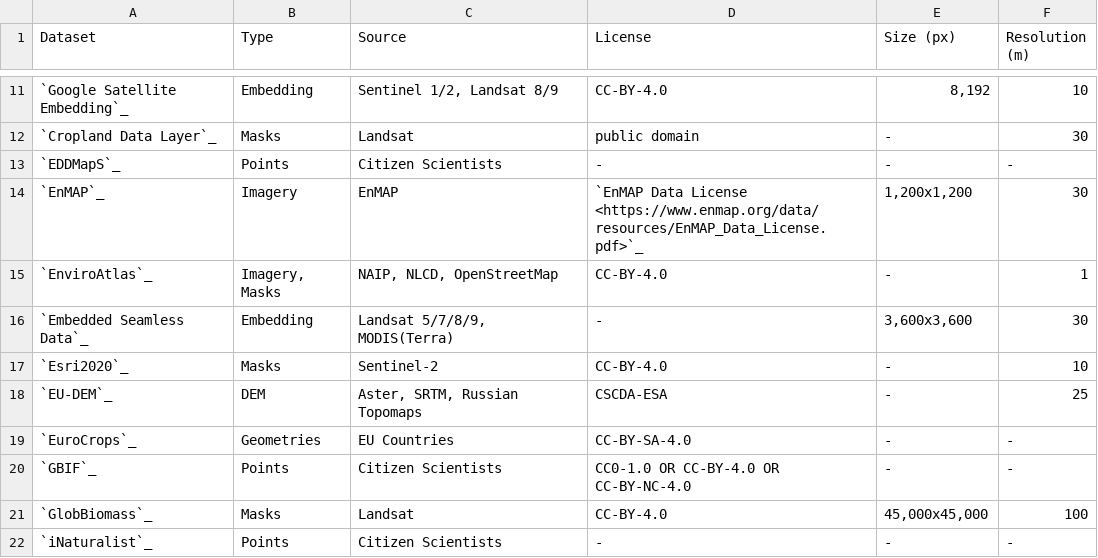
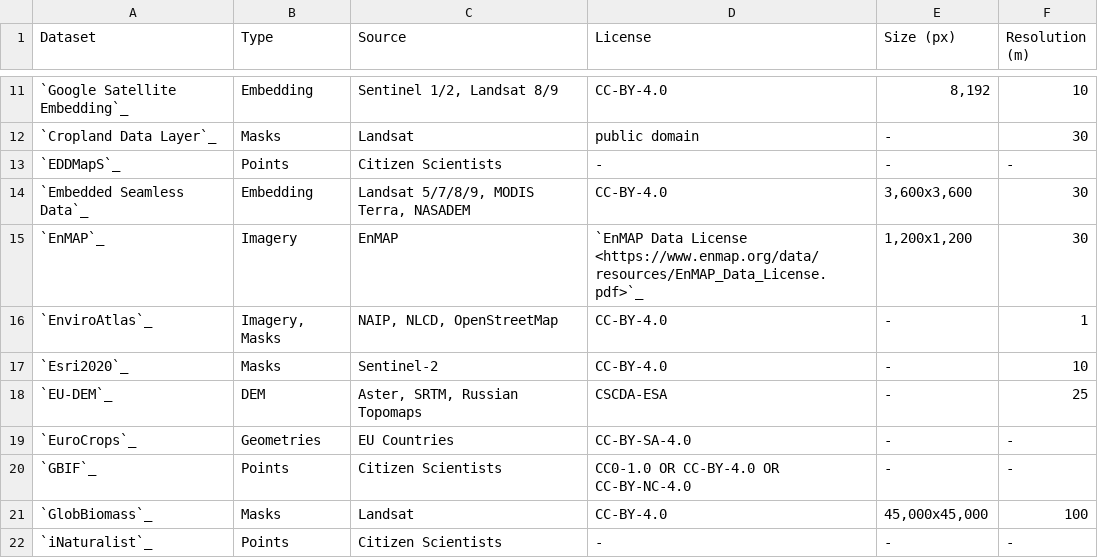
Before and after one commit to heiyuxiaokai/torchgeo, a CSV file: docs/api/datasets/geo_datasets.csv, drawn as a sheet; only a part is shown, gaps mark what is left out.

```diff
--- a/docs/api/datasets/geo_datasets.csv
+++ b/docs/api/datasets/geo_datasets.csv
@@ -13,5 +13,5 @@ Dataset,Type,Source,License,Size (px),Resolution (m)
 `EDDMapS`_,Points,Citizen Scientists,-,-,-
+`Embedded Seamless Data`_,Embedding,"Landsat 5/7/8/9, MODIS Terra, NASADEM",CC-BY-4.0,"3,600x3,600",30
 `EnMAP`_,Imagery,EnMAP,`EnMAP Data License <https://www.enmap.org/data/resources/EnMAP_Data_License.pdf>`_,"1,200x1,200",30
 `EnviroAtlas`_,"Imagery, Masks","NAIP, NLCD, OpenStreetMap","CC-BY-4.0",-,1
-`Embedded Seamless Data`_,Embedding,"Landsat 5/7/8/9, MODIS(Terra)",-,"3,600x3,600",30
 `Esri2020`_,Masks,Sentinel-2,"CC-BY-4.0",-,10
```
Also changed, not shown: 3 other files.
